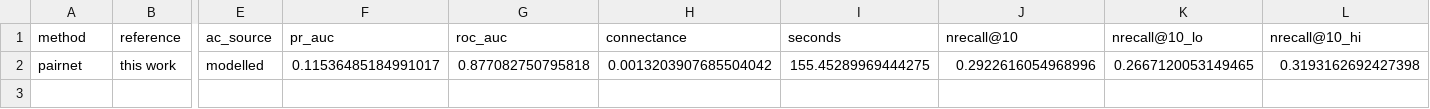
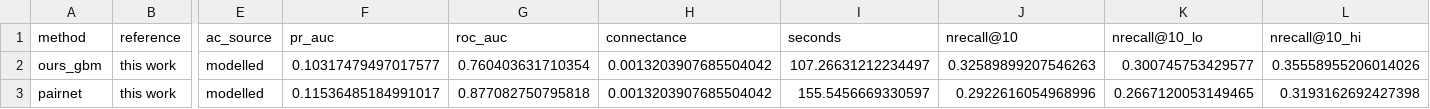
Before and after one commit to lkxariana/Summer-2026-CfE-Computer-Vision-for-Ecology-Project, a CSV file: results/comparison_val_modelled_tierA.csv, drawn as a sheet; only a part is shown, gaps mark what is left out; addresses are those after the commit; rows hold the shown columns only; the diff names each change by its address in the sheet, - before the commit and + after, or states it on an @@ line.

```diff
--- a/results/comparison_val_modelled_tierA.csv
+++ b/results/comparison_val_modelled_tierA.csv
+row 2: ours_gbm | this work | modelled | 0.10317479497017577 | 0.760403631710354 | 0.0013203907685504042 | 107.26631212234497 | 0.32589899207546263 | 0.300745753429577 | 0.35558955206014026
-I3 (seconds): 155.45289969444275
+I3 (seconds): 155.5456669330597
```
Also changed, not shown: 7 other files.
